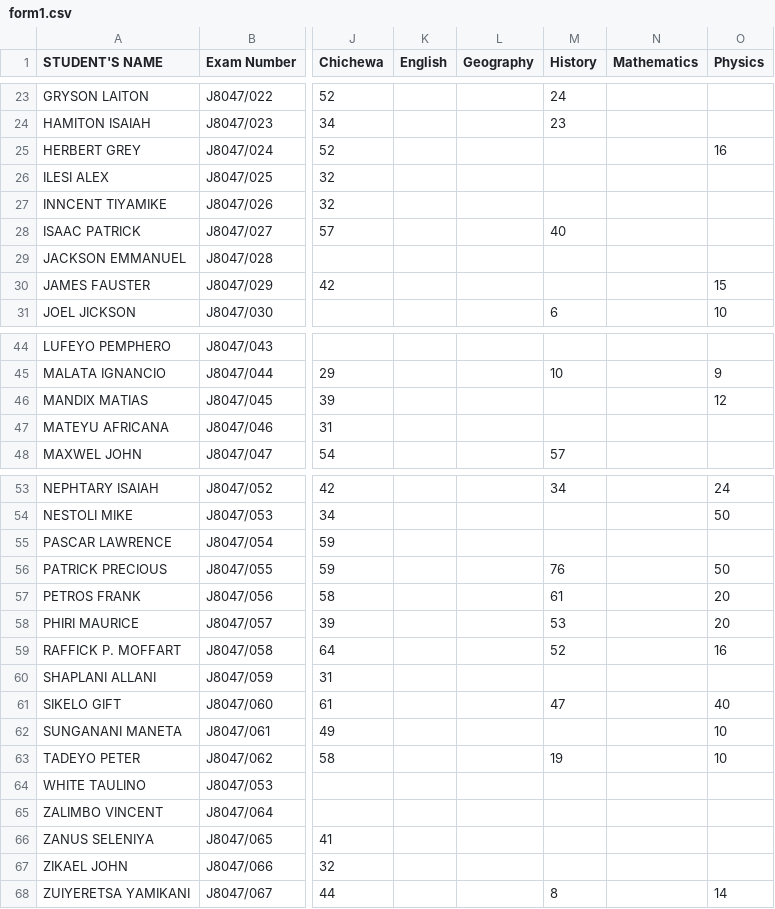
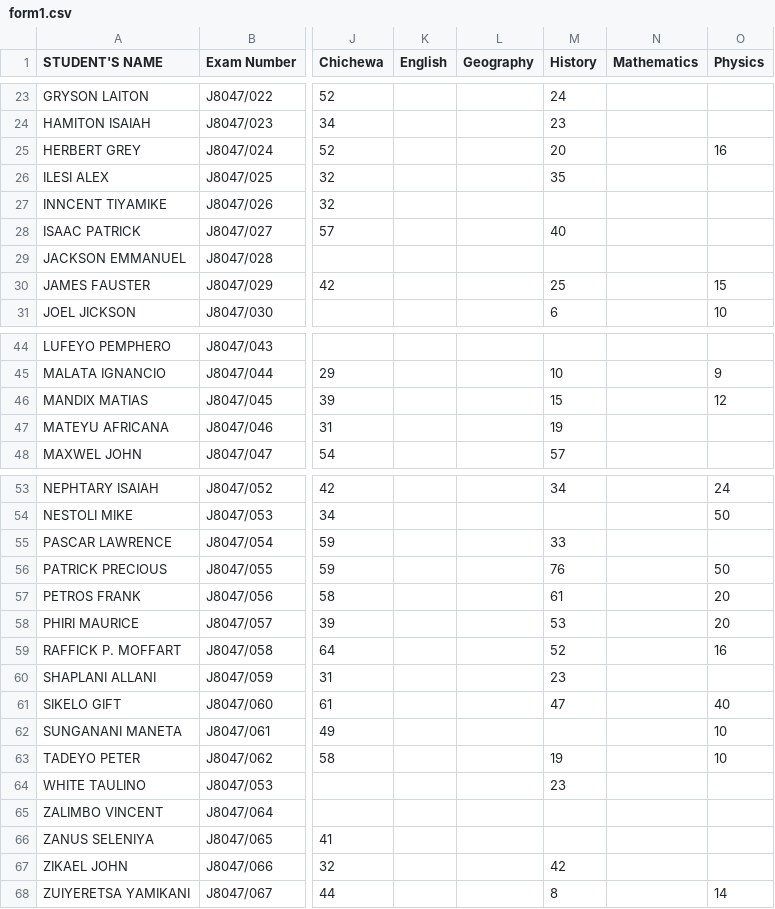
Before and after one commit to magawass/m1, a CSV file: form1.csv, drawn as a sheet; only a part is shown, gaps mark what is left out; the diff covers the shown part only; the diff names each change by its address in the sheet, - before the commit and + after, or states it on an @@ line.

Commit message:
Update: form1 - History (4/29/2026, 7:16:46 PM)

```diff
--- a/form1.csv
+++ b/form1.csv
-M25 (History): (empty)
+M25 (History): 20
-M26 (History): (empty)
+M26 (History): 35
-M30 (History): (empty)
+M30 (History): 25
-M46 (History): (empty)
+M46 (History): 15
-M47 (History): (empty)
+M47 (History): 19
-M55 (History): (empty)
+M55 (History): 33
-M60 (History): (empty)
+M60 (History): 23
-M64 (History): (empty)
+M64 (History): 23
-M67 (History): (empty)
+M67 (History): 42
```
Also changed, not shown: 7 edited cells elsewhere in this file.
